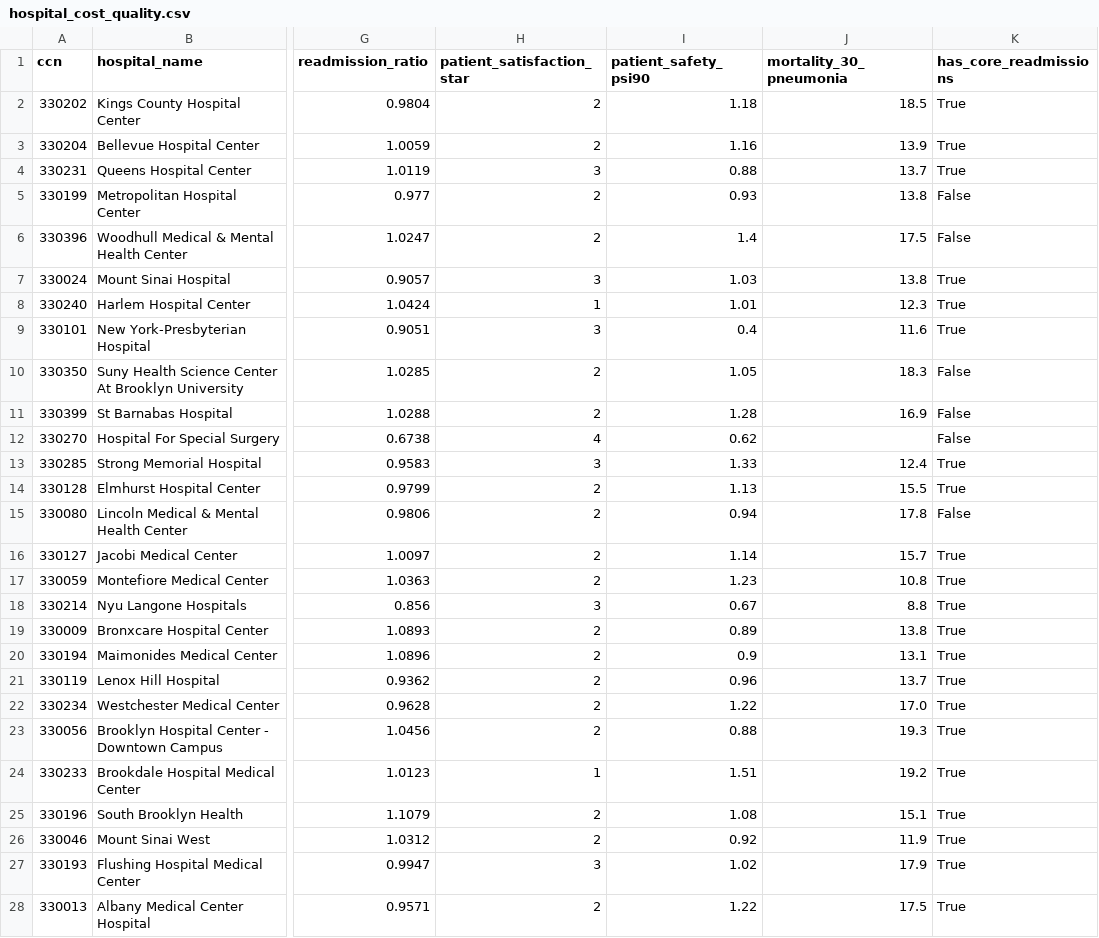
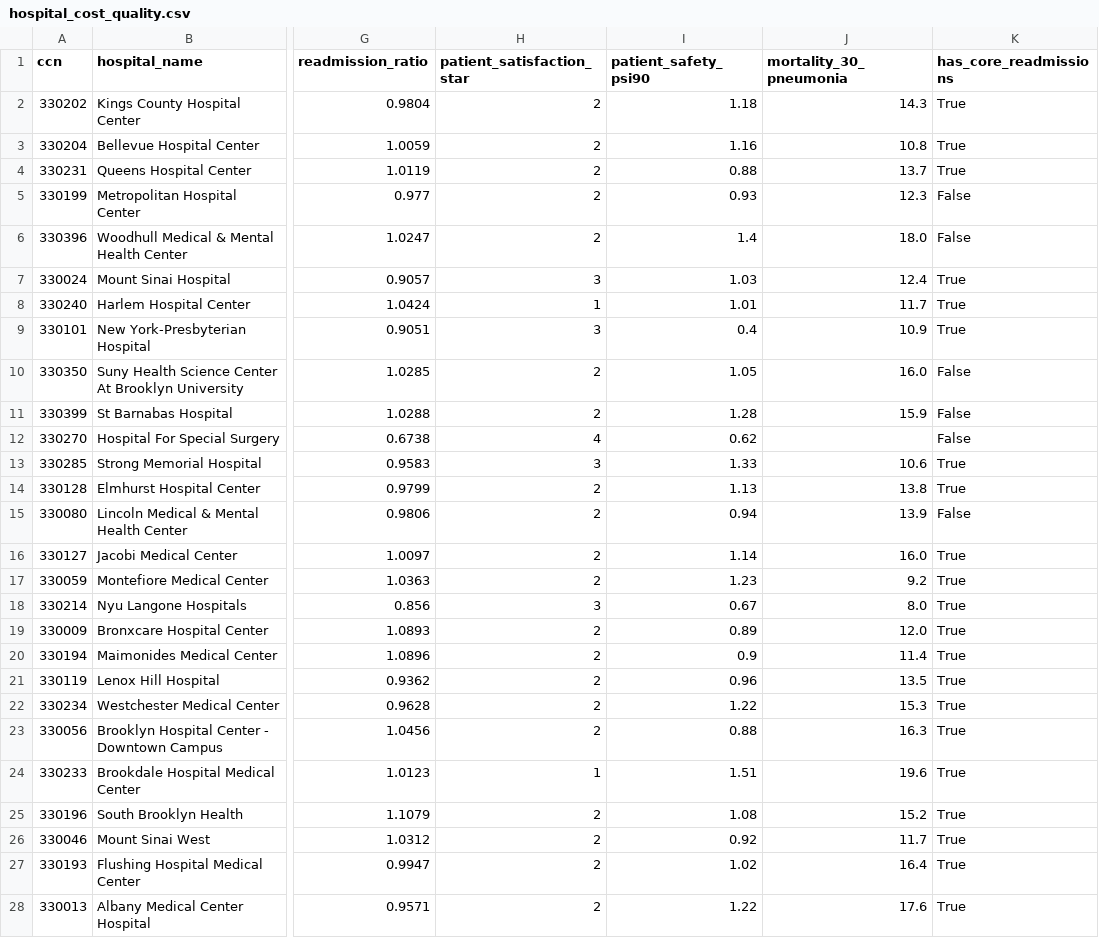
Before and after one commit to meeetppatel/ny-hospital-cost-quality, a CSV file: tableau/hospital_cost_quality.csv, drawn as a sheet; only a part is shown, gaps mark what is left out; the diff covers the shown part only; the diff names each change by its address in the sheet, - before the commit and + after, or states it on an @@ line.

```diff
--- a/tableau/hospital_cost_quality.csv
+++ b/tableau/hospital_cost_quality.csv
-J2 (mortality_30_pneumonia): 18.5
+J2 (mortality_30_pneumonia): 14.3
-J3 (mortality_30_pneumonia): 13.9
+J3 (mortality_30_pneumonia): 10.8
-H4 (patient_satisfaction_star): 3
+H4 (patient_satisfaction_star): 2
-J5 (mortality_30_pneumonia): 13.8
+J5 (mortality_30_pneumonia): 12.3
-J6 (mortality_30_pneumonia): 17.5
+J6 (mortality_30_pneumonia): 18.0
-J7 (mortality_30_pneumonia): 13.8
+J7 (mortality_30_pneumonia): 12.4
-J8 (mortality_30_pneumonia): 12.3
+J8 (mortality_30_pneumonia): 11.7
-J9 (mortality_30_pneumonia): 11.6
+J9 (mortality_30_pneumonia): 10.9
-J10 (mortality_30_pneumonia): 18.3
+J10 (mortality_30_pneumonia): 16.0
-J11 (mortality_30_pneumonia): 16.9
+J11 (mortality_30_pneumonia): 15.9
-J13 (mortality_30_pneumonia): 12.4
+J13 (mortality_30_pneumonia): 10.6
-J14 (mortality_30_pneumonia): 15.5
+J14 (mortality_30_pneumonia): 13.8
-J15 (mortality_30_pneumonia): 17.8
+J15 (mortality_30_pneumonia): 13.9
-J16 (mortality_30_pneumonia): 15.7
+J16 (mortality_30_pneumonia): 16.0
-J17 (mortality_30_pneumonia): 10.8
+J17 (mortality_30_pneumonia): 9.2
-J18 (mortality_30_pneumonia): 8.8
+J18 (mortality_30_pneumonia): 8.0
-J19 (mortality_30_pneumonia): 13.8
+J19 (mortality_30_pneumonia): 12.0
-J20 (mortality_30_pneumonia): 13.1
+J20 (mortality_30_pneumonia): 11.4
-J21 (mortality_30_pneumonia): 13.7
+J21 (mortality_30_pneumonia): 13.5
-J22 (mortality_30_pneumonia): 17.0
+J22 (mortality_30_pneumonia): 15.3
-J23 (mortality_30_pneumonia): 19.3
+J23 (mortality_30_pneumonia): 16.3
-J24 (mortality_30_pneumonia): 19.2
+J24 (mortality_30_pneumonia): 19.6
-J25 (mortality_30_pneumonia): 15.1
+J25 (mortality_30_pneumonia): 15.2
-J26 (mortality_30_pneumonia): 11.9
+J26 (mortality_30_pneumonia): 11.7
-H27 (patient_satisfaction_star): 3
+H27 (patient_satisfaction_star): 2
-J27 (mortality_30_pneumonia): 17.9
+J27 (mortality_30_pneumonia): 16.4
-J28 (mortality_30_pneumonia): 17.5
+J28 (mortality_30_pneumonia): 17.6
```
Also changed, not shown: 110 edited cells elsewhere in this file.
